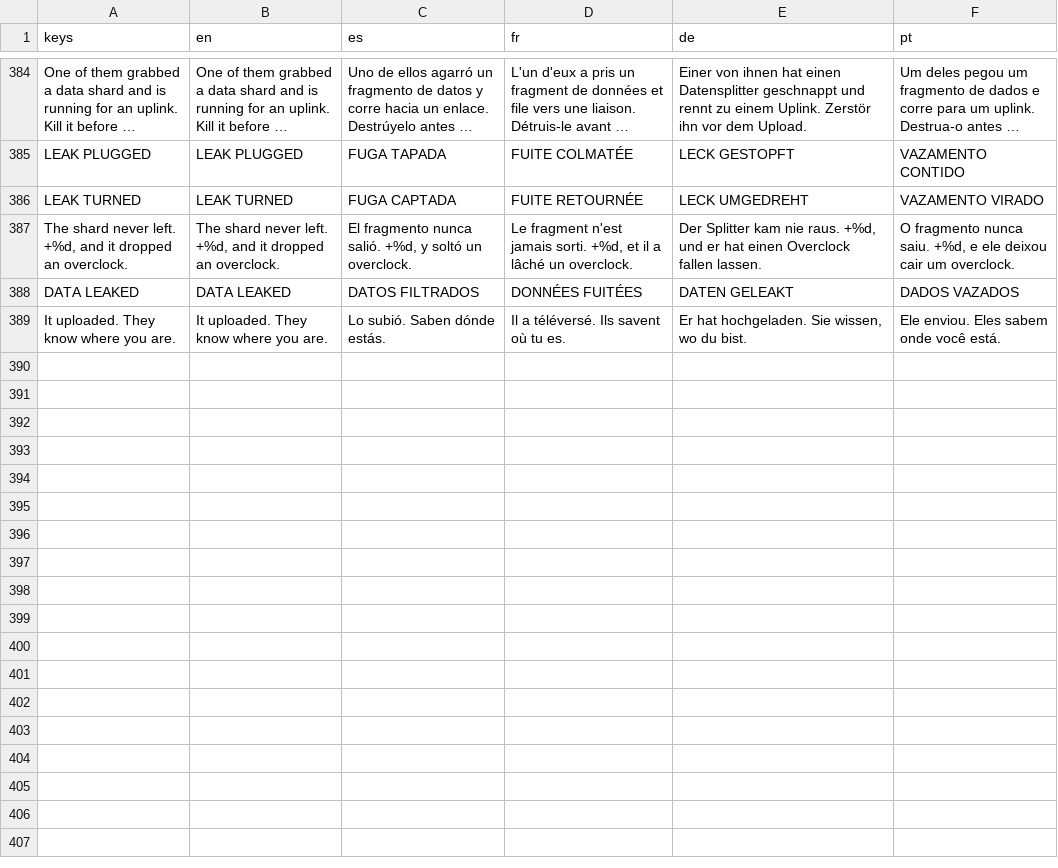
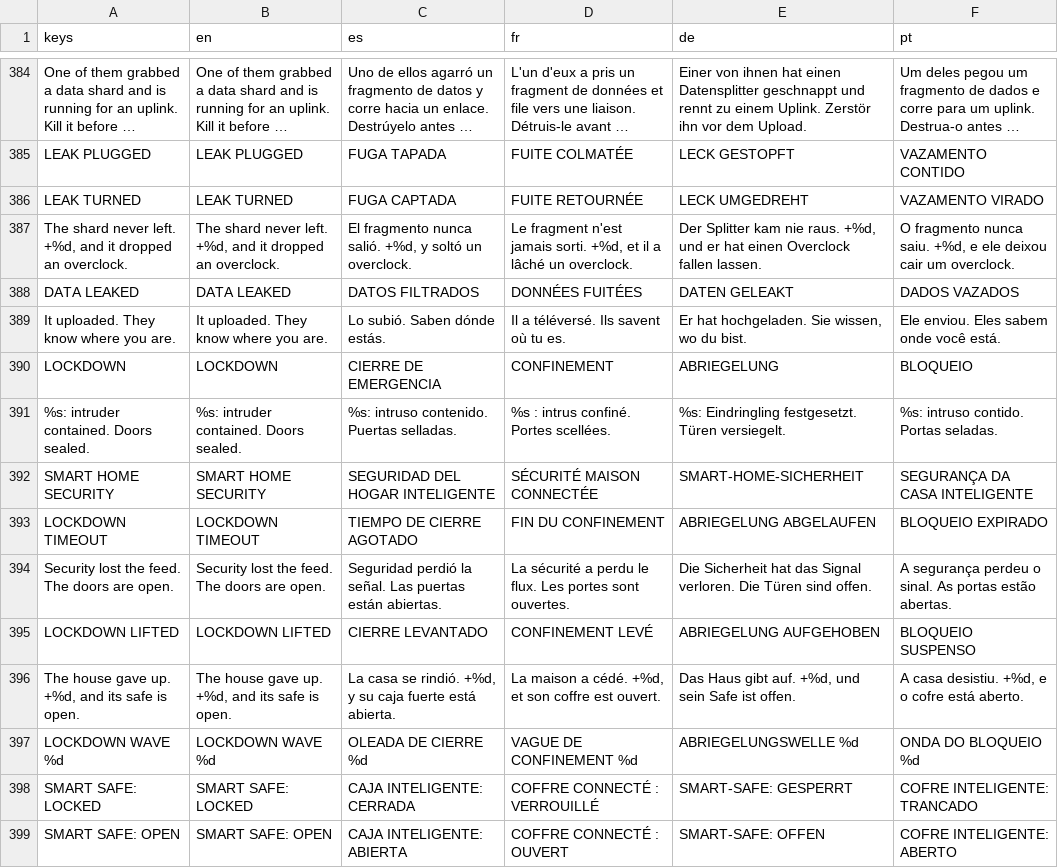
Before and after one commit to PIsberg/ai-uprising-game, a CSV file: assets/i18n/strings.csv, drawn as a sheet; only a part is shown, gaps mark what is left out; long unchanged cells end in ….

```diff
--- a/assets/i18n/strings.csv
+++ b/assets/i18n/strings.csv
@@ -389 +389,11 @@ DATA LEAKED,DATA LEAKED,DATOS FILTRADOS,DONNÉES FUITÉES,DATEN GELEAKT,DADOS VA
 It uploaded. They know where you are.,It uploaded. They know where you are.,Lo subió. Saben dónde estás.,Il a téléversé. Ils savent où tu es.,"Er hat hochgeladen. Sie wissen, wo du bist.",Ele enviou. Eles sabem onde você está.
+LOCKDOWN,LOCKDOWN,CIERRE DE EMERGENCIA,CONFINEMENT,ABRIEGELUNG,BLOQUEIO
+%s: intruder contained. Doors sealed.,%s: intruder contained. Doors sealed.,%s: intruso contenido. Puertas selladas.,%s : intrus confiné. Portes scellées.,%s: Eindringling festgesetzt. Türen versiegelt.,%s: intruso contido. Portas seladas.
+SMART HOME SECURITY,SMART HOME SECURITY,SEGURIDAD DEL HOGAR INTELIGENTE,SÉCURITÉ MAISON CONNECTÉE,SMART-HOME-SICHERHEIT,SEGURANÇA DA CASA INTELIGENTE
+LOCKDOWN TIMEOUT,LOCKDOWN TIMEOUT,TIEMPO DE CIERRE AGOTADO,FIN DU CONFINEMENT,ABRIEGELUNG ABGELAUFEN,BLOQUEIO EXPIRADO
+Security lost the feed. The doors are open.,Security lost the feed. The doors are open.,Seguridad perdió la señal. Las puertas están abiertas.,La sécurité a perdu le flux. Les portes sont ouvertes.,Die Sicherheit hat das Signal verloren. Die Türen sind offen.,A segurança perdeu o sinal. As portas estão abertas.
+LOCKDOWN LIFTED,LOCKDOWN LIFTED,CIERRE LEVANTADO,CONFINEMENT LEVÉ,ABRIEGELUNG AUFGEHOBEN,BLOQUEIO SUSPENSO
+"The house gave up. +%d, and its safe is open.","The house gave up. +%d, and its safe is open.","La casa se rindió. +%d, y su caja fuerte está abierta.","La maison a cédé. +%d, et son coffre est ouvert.","Das Haus gibt auf. +%d, und sein Safe ist offen.","A casa desistiu. +%d, e o cofre está aberto."
+LOCKDOWN WAVE %d,LOCKDOWN WAVE %d,OLEADA DE CIERRE %d,VAGUE DE CONFINEMENT %d,ABRIEGELUNGSWELLE %d,ONDA DO BLOQUEIO %d
+SMART SAFE: LOCKED,SMART SAFE: LOCKED,CAJA INTELIGENTE: CERRADA,COFFRE CONNECTÉ : VERROUILLÉ,SMART-SAFE: GESPERRT,COFRE INTELIGENTE: TRANCADO
+SMART SAFE: OPEN,SMART SAFE: OPEN,CAJA INTELIGENTE: ABIERTA,COFFRE CONNECTÉ : OUVERT,SMART-SAFE: OFFEN,COFRE INTELIGENTE: ABERTO
```
Also changed, not shown: 17 other files.
